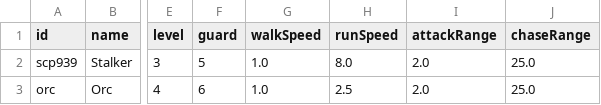
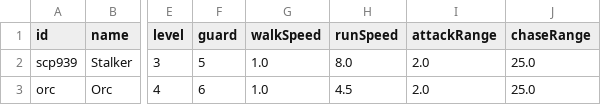
Before and after one commit to Julian-adv/OpenMMO, a CSV file: data-src/monsters.csv, drawn as a sheet; only a part is shown, gaps mark what is left out; the diff names each change by its address in the sheet, - before the commit and + after, or states it on an @@ line.

Commit message:
Update orc run speed

```diff
--- a/data-src/monsters.csv
+++ b/data-src/monsters.csv
-H3 (runSpeed): 2.5
+H3 (runSpeed): 4.5
```
